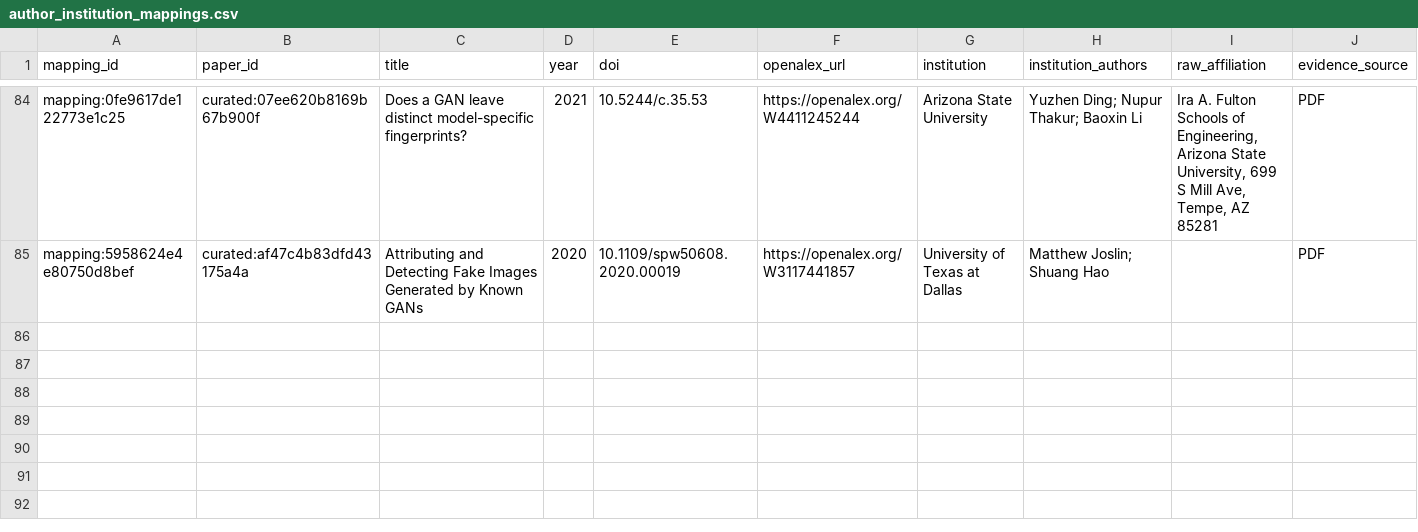
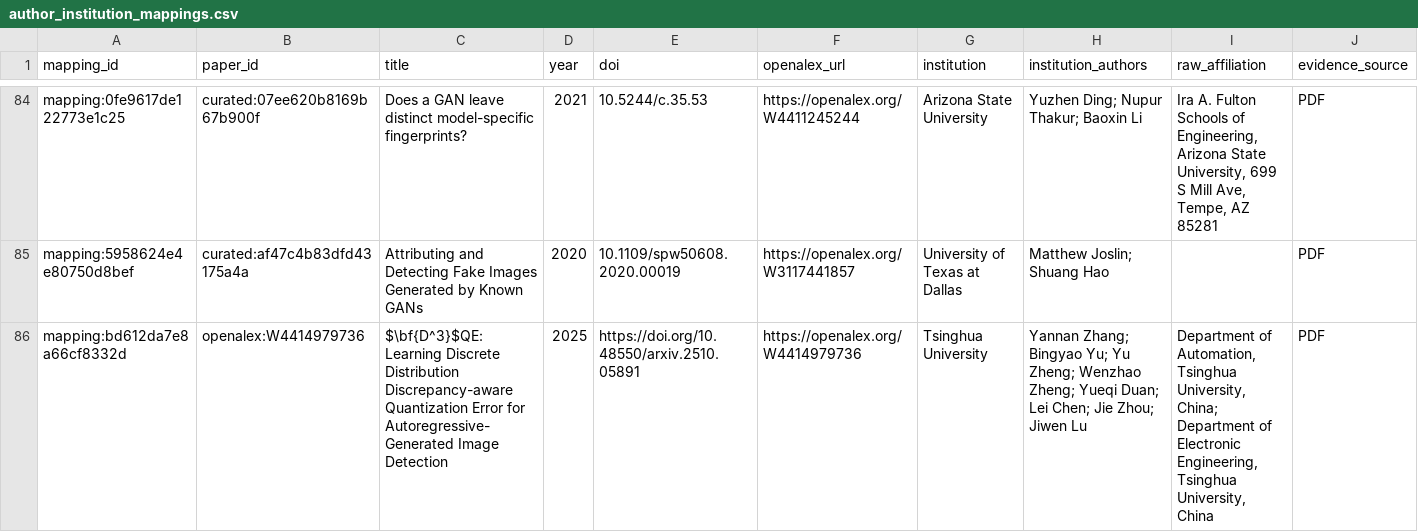
Before and after one commit to meiling-fdu/synthetic-image-research-map, a CSV file: data/curated/author_institution_mappings.csv, drawn as a sheet; only a part is shown, gaps mark what is left out; rows hold the shown columns only; the diff covers the shown part only; the diff names each change by its address in the sheet, - before the commit and + after, or states it on an @@ line.

```diff
--- a/data/curated/author_institution_mappings.csv
+++ b/data/curated/author_institution_mappings.csv
+row 86: mapping:bd612da7e8a66cf8332d | openalex:W4414979736 | $\bf{D^3}$QE: Learning Discrete Distribution Discrepancy-aware Quantization Error for Autoregressive-Generated Image Detection | 2025 | https://doi.org/10.48550/arxiv.2510.05891 | https://openalex.org/W4414979736 | Tsinghua University | Yannan Zhang; Bingyao Yu; Yu Zheng; Wenzhao Zheng; Yueqi Duan; Lei Chen; Jie Zhou; Jiwen Lu | Department of Automation, Tsinghua University, China; Department of Electronic Engineering, Tsinghua University, China | PDF
```
Also changed, not shown: 1 added row and 1 edited cell elsewhere in this file, data/curated/institution_location_review.csv, data/manual/key_paper_coverage_report.csv, 5 other files.
